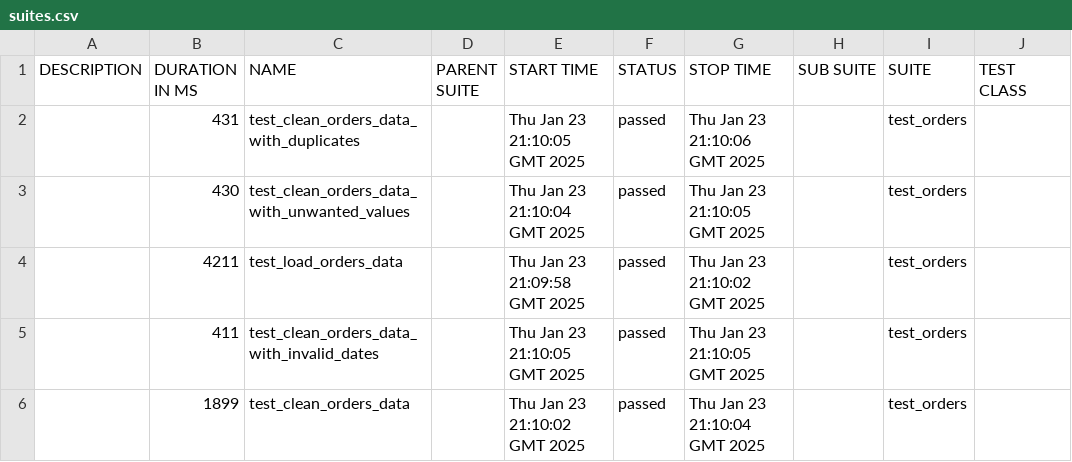
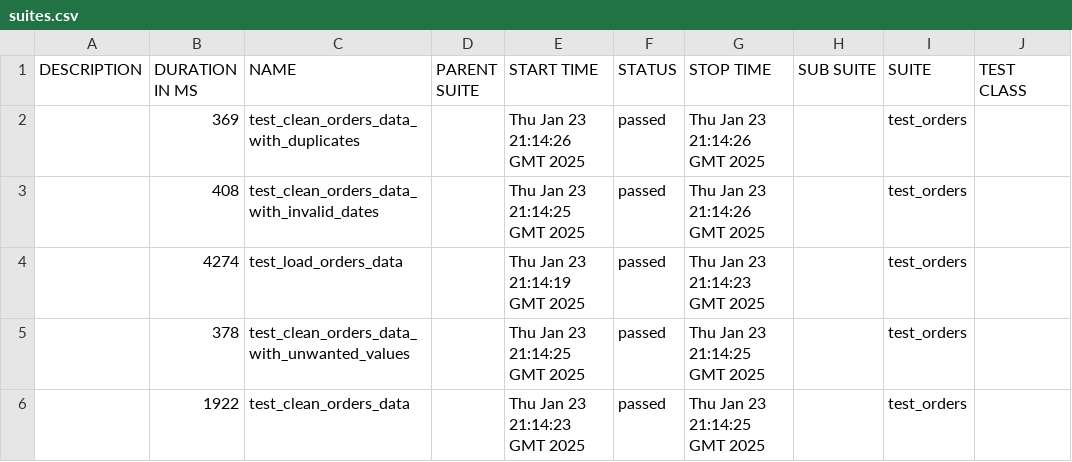
Before and after one commit to Ajay263/2024-gitops-minicamp, a CSV file: data/suites.csv, drawn as a sheet; only a part is shown; the diff names each change by its address in the sheet, - before the commit and + after, or states it on an @@ line.

```diff
--- a/data/suites.csv
+++ b/data/suites.csv
-B2 (DURATION IN MS): 431
+B2 (DURATION IN MS): 369
-E2 (START TIME): Thu Jan 23 21:10:05 GMT 2025
+E2 (START TIME): Thu Jan 23 21:14:26 GMT 2025
-G2 (STOP TIME): Thu Jan 23 21:10:06 GMT 2025
+G2 (STOP TIME): Thu Jan 23 21:14:26 GMT 2025
-B3 (DURATION IN MS): 430
+B3 (DURATION IN MS): 408
-C3 (NAME): test_clean_orders_data_with_unwanted_values
+C3 (NAME): test_clean_orders_data_with_invalid_dates
-E3 (START TIME): Thu Jan 23 21:10:04 GMT 2025
+E3 (START TIME): Thu Jan 23 21:14:25 GMT 2025
-G3 (STOP TIME): Thu Jan 23 21:10:05 GMT 2025
+G3 (STOP TIME): Thu Jan 23 21:14:26 GMT 2025
-B4 (DURATION IN MS): 4211
+B4 (DURATION IN MS): 4274
-E4 (START TIME): Thu Jan 23 21:09:58 GMT 2025
+E4 (START TIME): Thu Jan 23 21:14:19 GMT 2025
-G4 (STOP TIME): Thu Jan 23 21:10:02 GMT 2025
+G4 (STOP TIME): Thu Jan 23 21:14:23 GMT 2025
-B5 (DURATION IN MS): 411
+B5 (DURATION IN MS): 378
-C5 (NAME): test_clean_orders_data_with_invalid_dates
+C5 (NAME): test_clean_orders_data_with_unwanted_values
-E5 (START TIME): Thu Jan 23 21:10:05 GMT 2025
+E5 (START TIME): Thu Jan 23 21:14:25 GMT 2025
-G5 (STOP TIME): Thu Jan 23 21:10:05 GMT 2025
+G5 (STOP TIME): Thu Jan 23 21:14:25 GMT 2025
-B6 (DURATION IN MS): 1899
+B6 (DURATION IN MS): 1922
-E6 (START TIME): Thu Jan 23 21:10:02 GMT 2025
+E6 (START TIME): Thu Jan 23 21:14:23 GMT 2025
-G6 (STOP TIME): Thu Jan 23 21:10:04 GMT 2025
+G6 (STOP TIME): Thu Jan 23 21:14:25 GMT 2025
```
Also changed, not shown: 33 other files.
